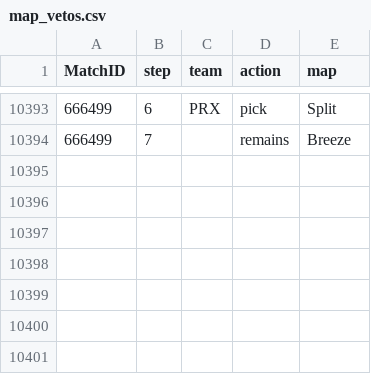
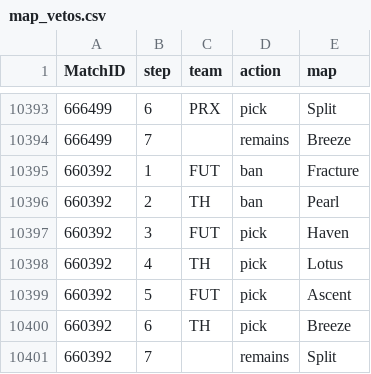
Before and after one commit to bes57/Bobo.GG, a CSV file: data/map_vetos.csv, drawn as a sheet; only a part is shown, gaps mark what is left out.

```diff
--- a/data/map_vetos.csv
+++ b/data/map_vetos.csv
@@ -10394 +10394,8 @@ MatchID,step,team,action,map
 666499,7,,remains,Breeze
+660392,1,FUT,ban,Fracture
+660392,2,TH,ban,Pearl
+660392,3,FUT,pick,Haven
+660392,4,TH,pick,Lotus
+660392,5,FUT,pick,Ascent
+660392,6,TH,pick,Breeze
+660392,7,,remains,Split
```
Also changed, not shown: data/maps/2026_stage1.csv, data/match_results.csv, 16 other files.
